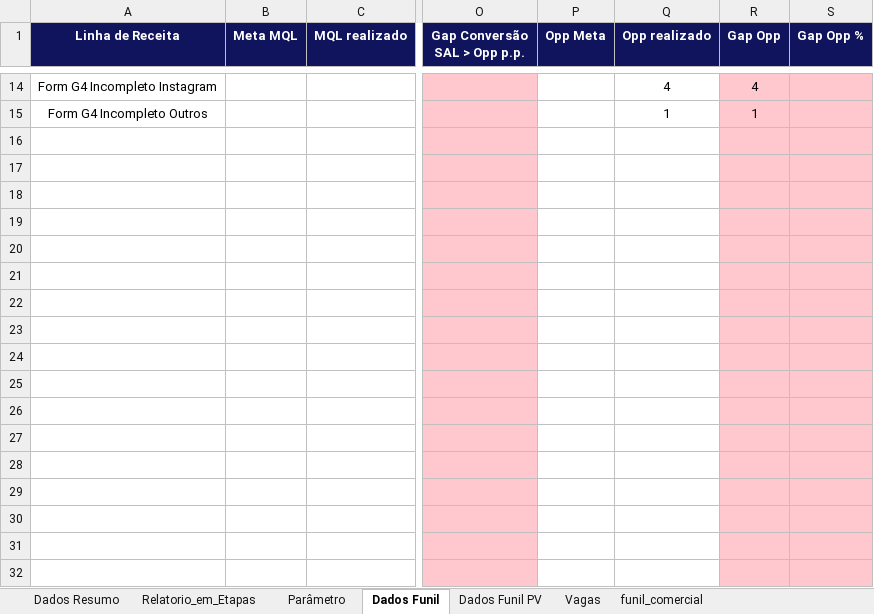
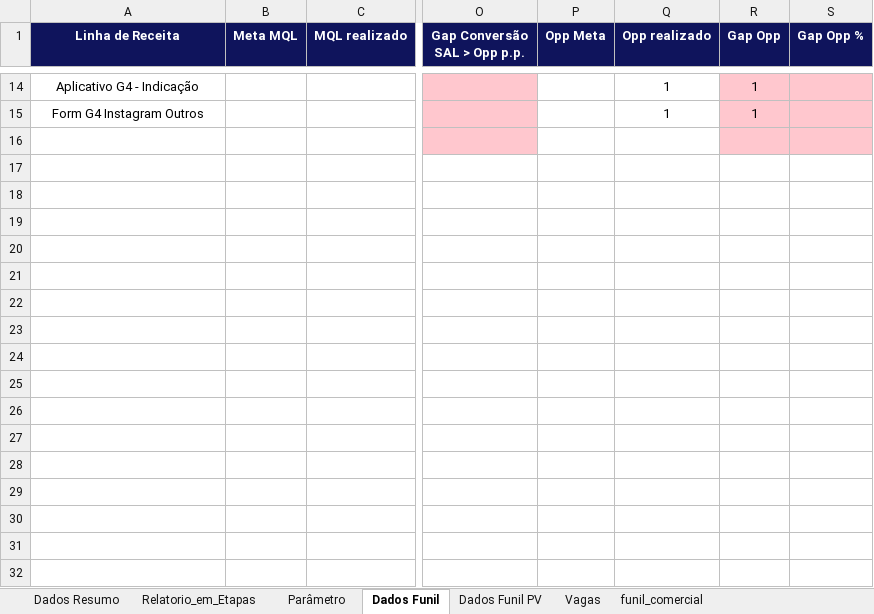
Before and after one commit to marcelohfms/n8n, an Excel workbook: relatorio_n8n.xlsx, sheet Dados Funil, drawn as a sheet; only a part is shown, gaps mark what is left out; values as stored, in another font and other column widths than the file's, no borders; charts and pictures and conditional formats not drawn; removed rows and columns are numbered as before the commit, all else as after; rows hold the shown columns only; the diff covers the shown part only; the diff names each change by its address in the sheet, - before the commit and + after, or states it on an @@ line.

Commit message:
Update sheet

```diff
--- a/relatorio_n8n.xlsx (sheet Dados Funil)
+++ b/relatorio_n8n.xlsx (sheet Dados Funil)
-A14 (Linha de Receita): Form G4 Incompleto Instagram
+A14 (Linha de Receita): Aplicativo G4 - Indicação
-Q14 (Opp realizado): 4
+Q14 (Opp realizado): 1
-R14 (Gap Opp): 4
+R14 (Gap Opp): 1
-A15 (Linha de Receita): Form G4 Incompleto Outros
+A15 (Linha de Receita): Form G4 Instagram Outros
-row 17: (empty)
-row 18: (empty)
-row 19: (empty)
-row 20: (empty)
-row 21: (empty)
-row 22: (empty)
-row 23: (empty)
-row 24: (empty)
-row 25: (empty)
-row 26: (empty)
-row 27: (empty)
-row 28: (empty)
-row 29: (empty)
-row 30: (empty)
-row 31: (empty)
-row 32: (empty)
```
Also changed, not shown: 11 added rows, 80 removed rows and 3 edited cells elsewhere in this sheet, sheet Relatorio_em_Etapas, sheet Dados Resumo, sheet Parâmetro, formulas that keep their value.
